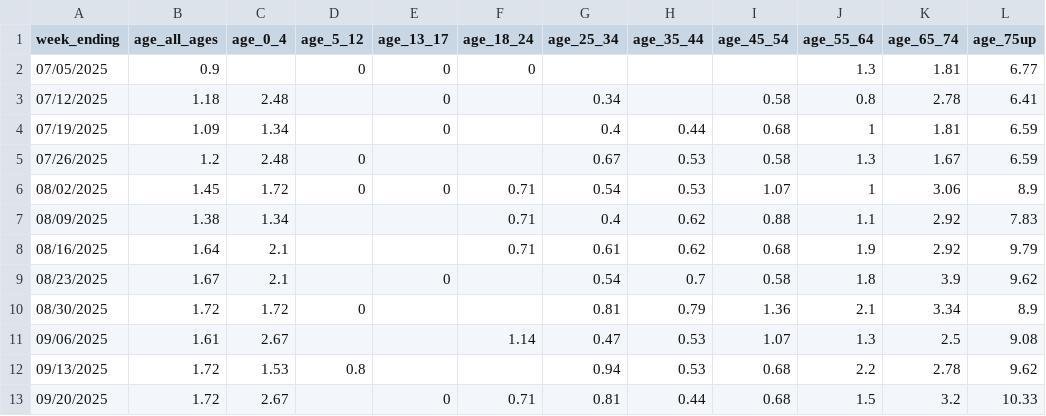
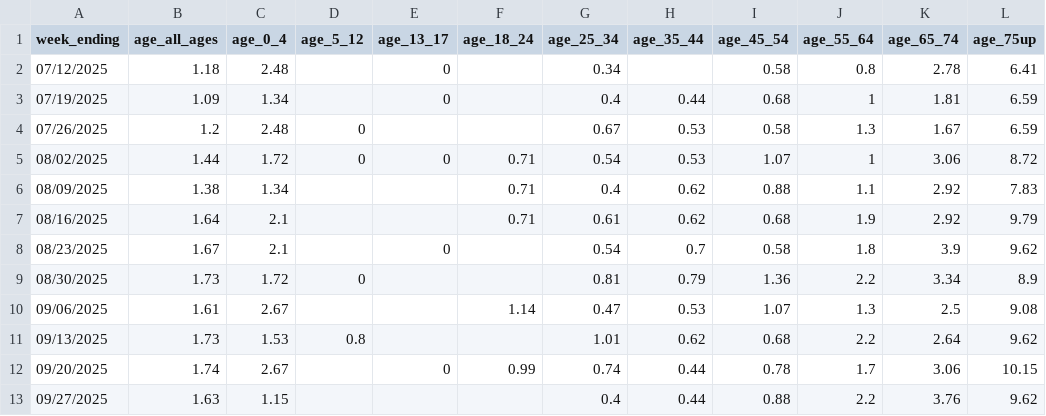
Before and after one commit to nychealth/coronavirus-data, a CSV file: latest/now-weekly-hosp-rate-age.csv, drawn as a sheet.

```diff
--- a/latest/now-weekly-hosp-rate-age.csv
+++ b/latest/now-weekly-hosp-rate-age.csv
@@ -1,3 +1,2 @@
 week_ending,age_all_ages,age_0_4,age_5_12,age_13_17,age_18_24,age_25_34,age_35_44,age_45_54,age_55_64,age_65_74,age_75up
-07/05/2025,0.9,,0,0,0,,,,1.3,1.81,6.77
 07/12/2025,1.18,2.48,,0,,0.34,,0.58,0.8,2.78,6.41
@@ -5,3 +4,3 @@ week_ending,age_all_ages,age_0_4,age_5_12,age_13_17,age_18_24,age_25_34,age_35_4
 07/26/2025,1.2,2.48,0,,,0.67,0.53,0.58,1.3,1.67,6.59
-08/02/2025,1.45,1.72,0,0,0.71,0.54,0.53,1.07,1,3.06,8.9
+08/02/2025,1.44,1.72,0,0,0.71,0.54,0.53,1.07,1,3.06,8.72
 08/09/2025,1.38,1.34,,,0.71,0.4,0.62,0.88,1.1,2.92,7.83
@@ -9,5 +8,6 @@ week_ending,age_all_ages,age_0_4,age_5_12,age_13_17,age_18_24,age_25_34,age_35_4
 08/23/2025,1.67,2.1,,0,,0.54,0.7,0.58,1.8,3.9,9.62
-08/30/2025,1.72,1.72,0,,,0.81,0.79,1.36,2.1,3.34,8.9
+08/30/2025,1.73,1.72,0,,,0.81,0.79,1.36,2.2,3.34,8.9
 09/06/2025,1.61,2.67,,,1.14,0.47,0.53,1.07,1.3,2.5,9.08
-09/13/2025,1.72,1.53,0.8,,,0.94,0.53,0.68,2.2,2.78,9.62
-09/20/2025,1.72,2.67,,0,0.71,0.81,0.44,0.68,1.5,3.2,10.33
+09/13/2025,1.73,1.53,0.8,,,1.01,0.62,0.68,2.2,2.64,9.62
+09/20/2025,1.74,2.67,,0,0.99,0.74,0.44,0.78,1.7,3.06,10.15
+09/27/2025,1.63,1.15,,,,0.4,0.44,0.88,2.2,3.76,9.62
```
Also changed, not shown: latest/7day-transmission-rate.csv, latest/hosp_death_last28days-by-modzcta.csv, 12 other files.
